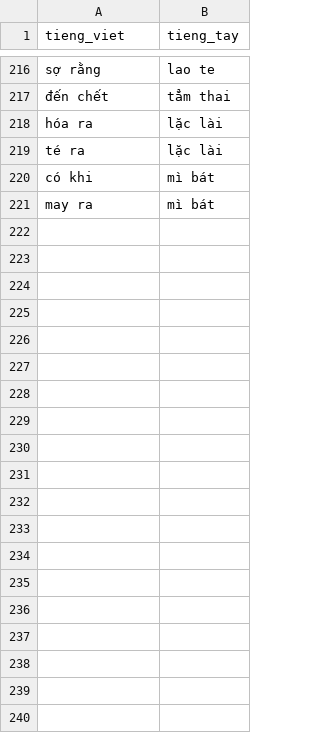
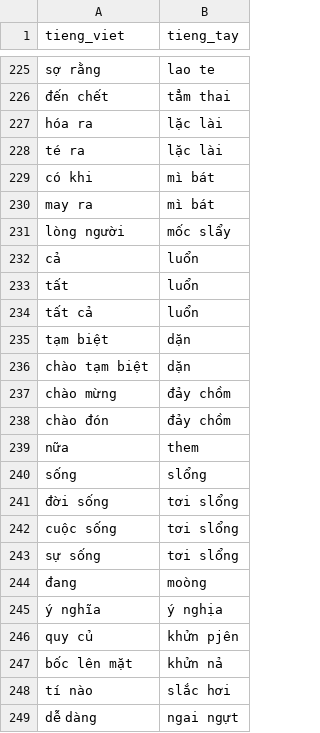
Before and after one commit to maduc238/viet_to_tay, a CSV file: dictionary/từ cơ bản.csv, drawn as a sheet; only a part is shown, gaps mark what is left out; the diff covers the shown part only; the diff names each change by its address in the sheet, - before the commit and + after, or states it on an @@ line.

Commit message:
auto process translation

```diff
--- a/dictionary/từ cơ bản.csv
+++ b/dictionary/từ cơ bản.csv
+row 231: lòng người | mốc slẩy
+row 232: cả | luổn
+row 233: tất | luổn
+row 234: tất cả | luổn
+row 235: tạm biệt | dặn
+row 236: chào tạm biệt | dặn
+row 237: chào mừng | đảy chồm
+row 238: chào đón | đảy chồm
+row 239: nữa | them
+row 240: sống | slổng
+row 241: đời sống | tơi slổng
+row 242: cuộc sống | tơi slổng
+row 243: sự sống | tơi slổng
+row 244: đang | moòng
+row 245: ý nghĩa | ý nghịa
+row 246: quy củ | khửn pjên
+row 247: bốc lên mặt | khửn nả
+row 248: tí nào | slắc hơi
+row 249: dễ dàng | ngai ngựt
```
Also changed, not shown: 21 added rows elsewhere in this file, dictionary/danh xưng.csv, dictionary/sự vật.csv, 10 other files.
